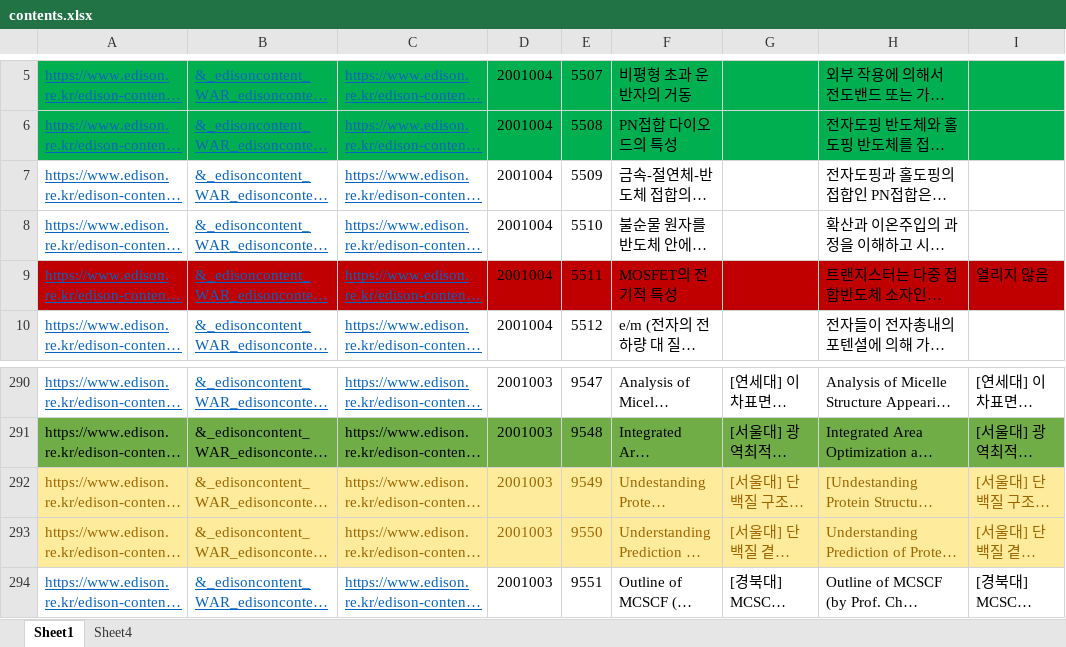
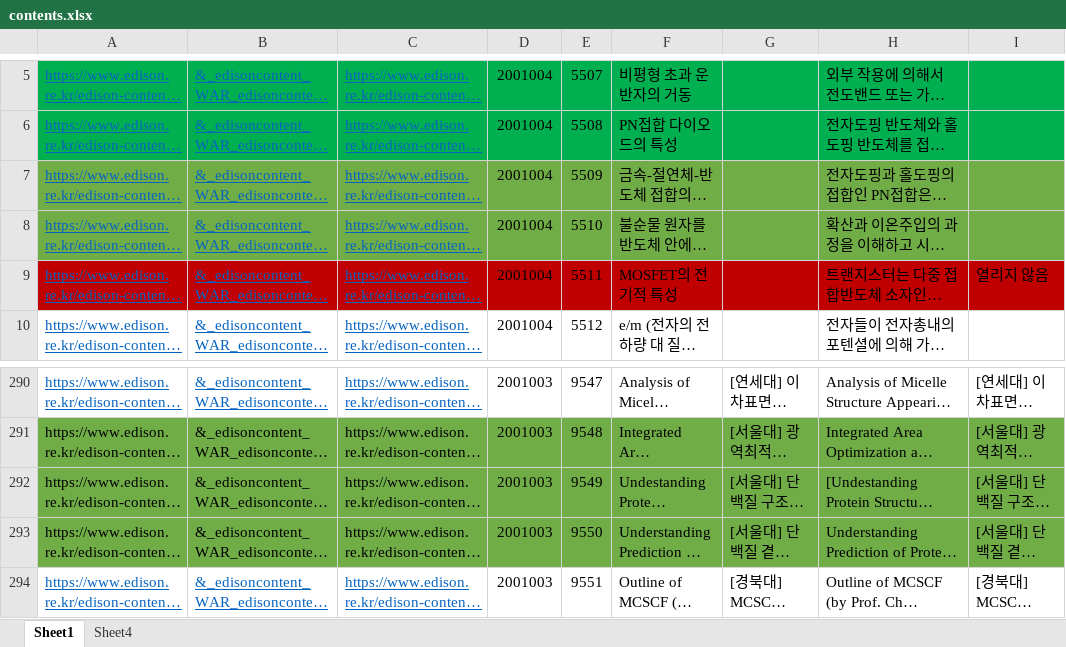
Before and after one commit to sp-edison/edison_blog, an Excel workbook: contents.xlsx, sheet Sheet1, drawn as a sheet; only a part is shown, gaps mark what is left out; long unchanged cells end in …; values as stored, in another font and other column widths than the file's, no borders; the diff names each change by its address in the sheet, - before the commit and + after, or states it on an @@ line.

```diff
--- a/contents.xlsx (sheet Sheet1)
+++ b/contents.xlsx (sheet Sheet1)
-A7:I8 fill: none
+A7:I8 fill: #70AD47
@@ A292:I293 fill: #FFEB9C → #70AD47, text colour: #9C6500 → black @@
```
Also changed, not shown: 59 other files.
